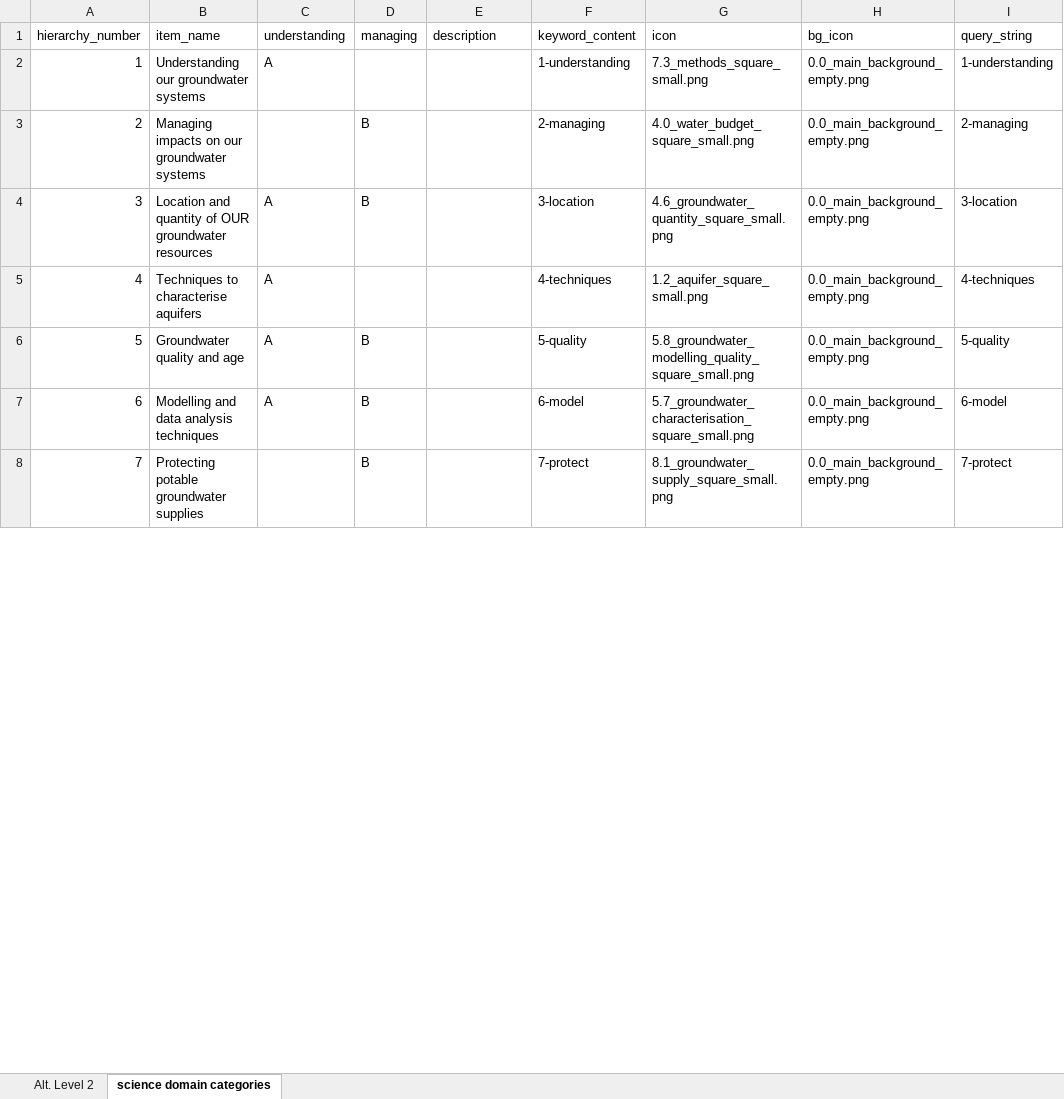
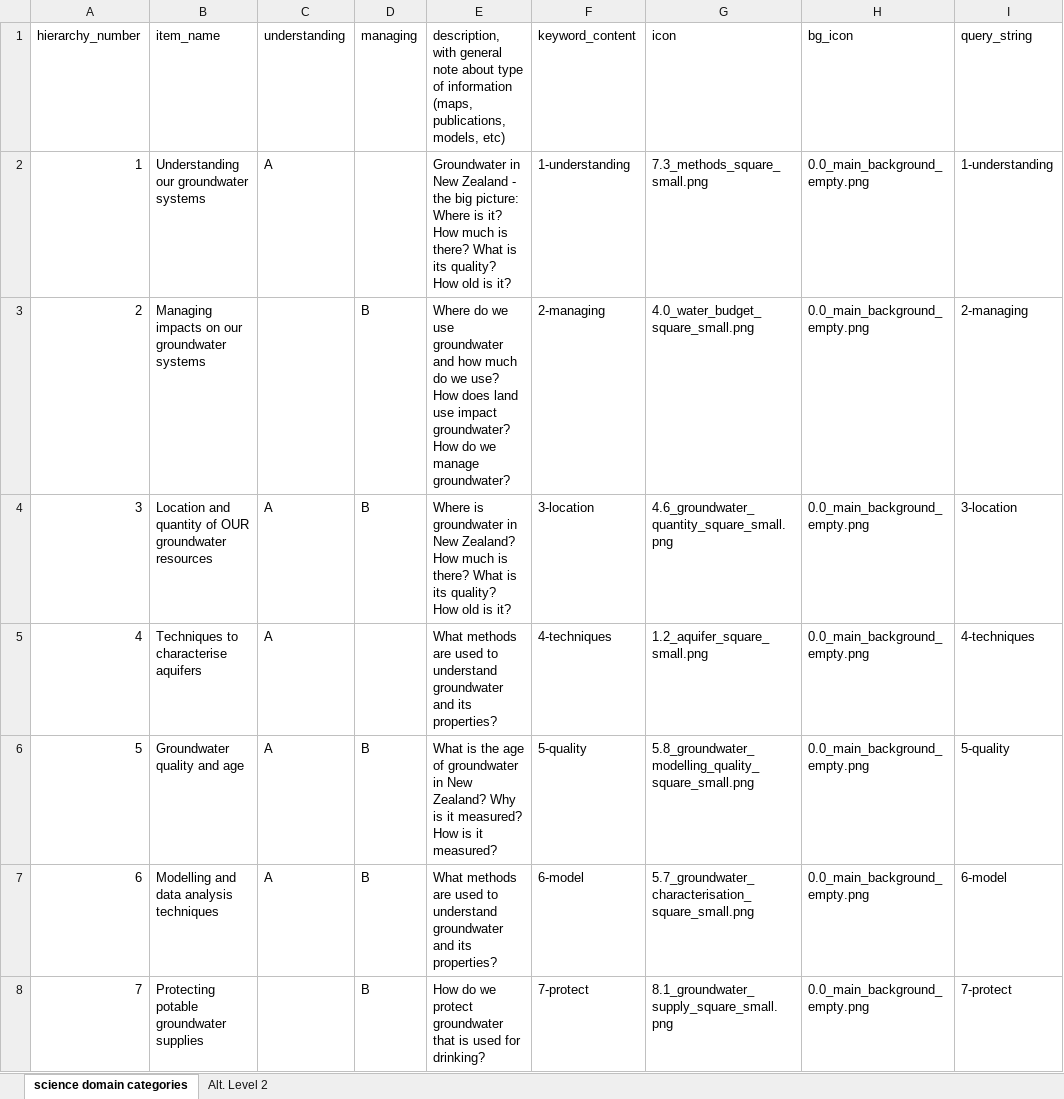
Before and after one commit to ZGIS/smart-portal-webgui, an Excel workbook: config/categories/GW portal list of icons new structure 20170317.xlsx, sheet science domain categories, drawn as a sheet; only a part is shown; values as stored, in another font and other column widths than the file's, no cell formats; the diff covers the shown part only; the diff names each change by its address in the sheet, - before the commit and + after, or states it on an @@ line.

Commit message:
categories description updates (#61)

```diff
--- a/config/categories/GW portal list of icons new structure 20170317.xlsx (sheet science domain categories)
+++ b/config/categories/GW portal list of icons new structure 20170317.xlsx (sheet science domain categories)
@@ sheet tab order changed: science domain categories | Alt. Level 2 @@
-E1: description
+E1: description, with general note about type of information (maps, publications, models, etc)
-E2: (empty)
+E2: Groundwater in New Zealand - the big picture: Where is it? How much is there? What is its quality? How old is it?
-E3: (empty)
+E3: Where do we use groundwater and how much do we use? How does land use impact groundwater? How do we manage groundwater?
-E4: (empty)
+E4: Where is groundwater in New Zealand? How much is there? What is its quality? How old is it?
-E5: (empty)
+E5: What methods are used to understand groundwater and its properties?
-E6: (empty)
+E6: What is the age of groundwater in New Zealand? Why is it measured? How is it measured?
-E7: (empty)
+E7: What methods are used to understand groundwater and its properties?
-E8: (empty)
+E8: How do we protect groundwater that is used for drinking?
```
Also changed, not shown: 7 added rows and 4 edited cells elsewhere in this sheet, cell formats, 1 other file.
